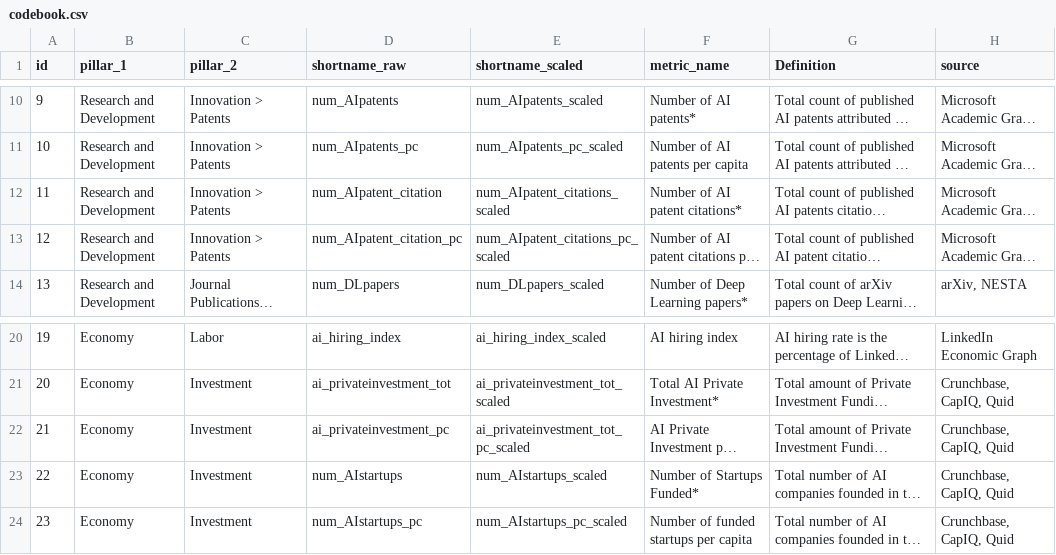
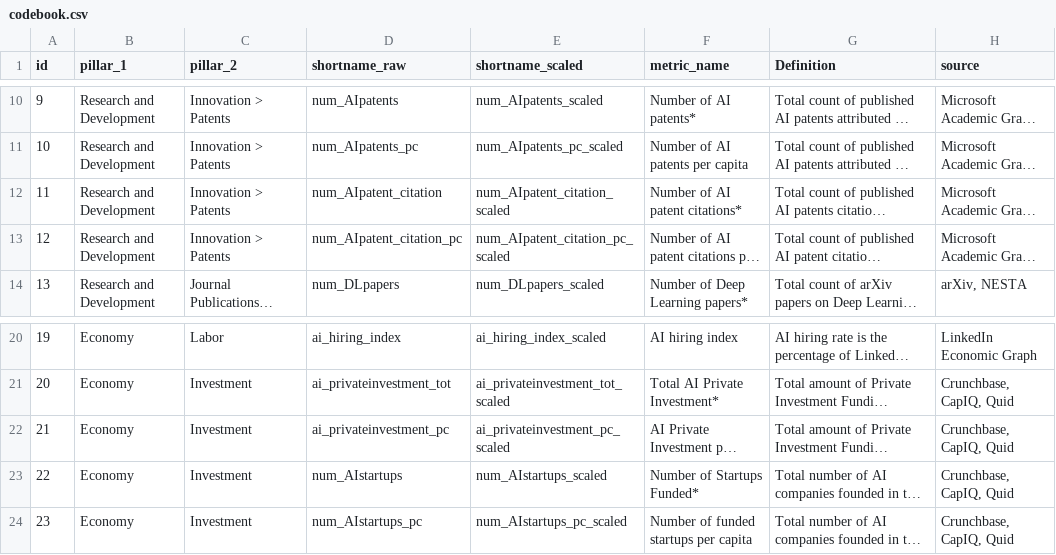
Before and after one commit to kevinlitman-navarro/vibrancy-2021, a CSV file: src/data/demo/codebook.csv, drawn as a sheet; only a part is shown, gaps mark what is left out; long unchanged cells end in …; the diff names each change by its address in the sheet, - before the commit and + after, or states it on an @@ line.

```diff
--- a/src/data/demo/codebook.csv
+++ b/src/data/demo/codebook.csv
-E12 (shortname_scaled): num_AIpatent_citations_scaled
+E12 (shortname_scaled): num_AIpatent_citation_scaled
-E13 (shortname_scaled): num_AIpatent_citations_pc_scaled
+E13 (shortname_scaled): num_AIpatent_citation_pc_scaled
-E22 (shortname_scaled): ai_privateinvestment_tot_pc_scaled
+E22 (shortname_scaled): ai_privateinvestment_pc_scaled
```
Also changed, not shown: 53 other files.
